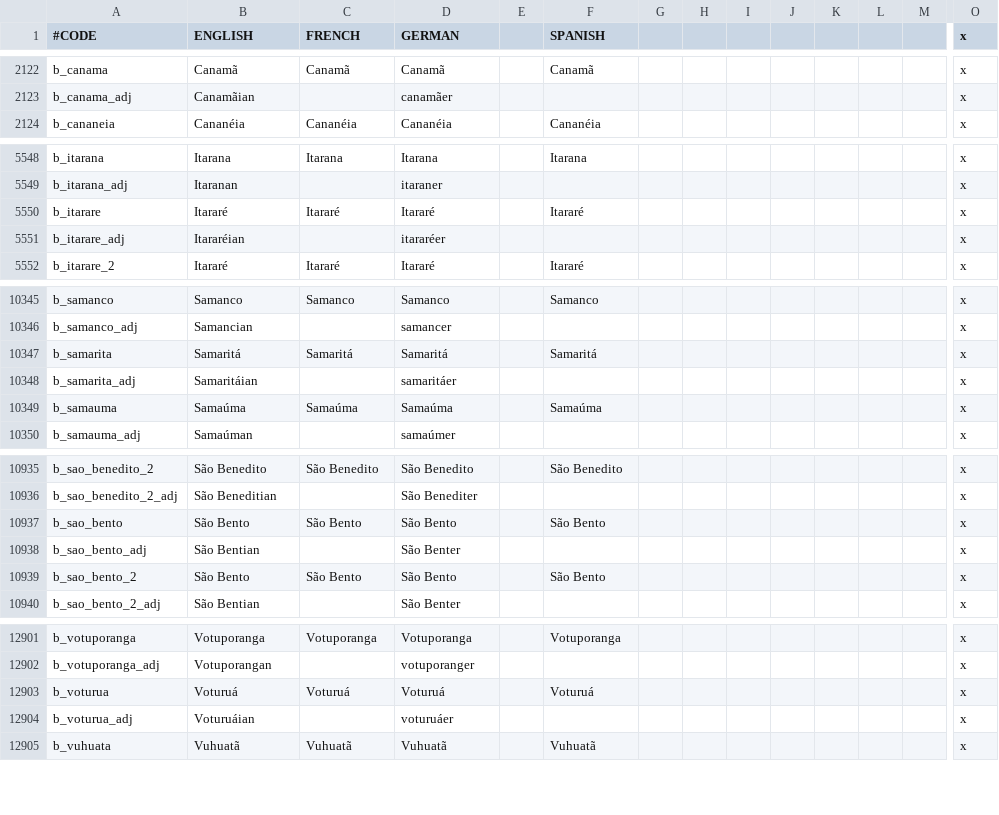
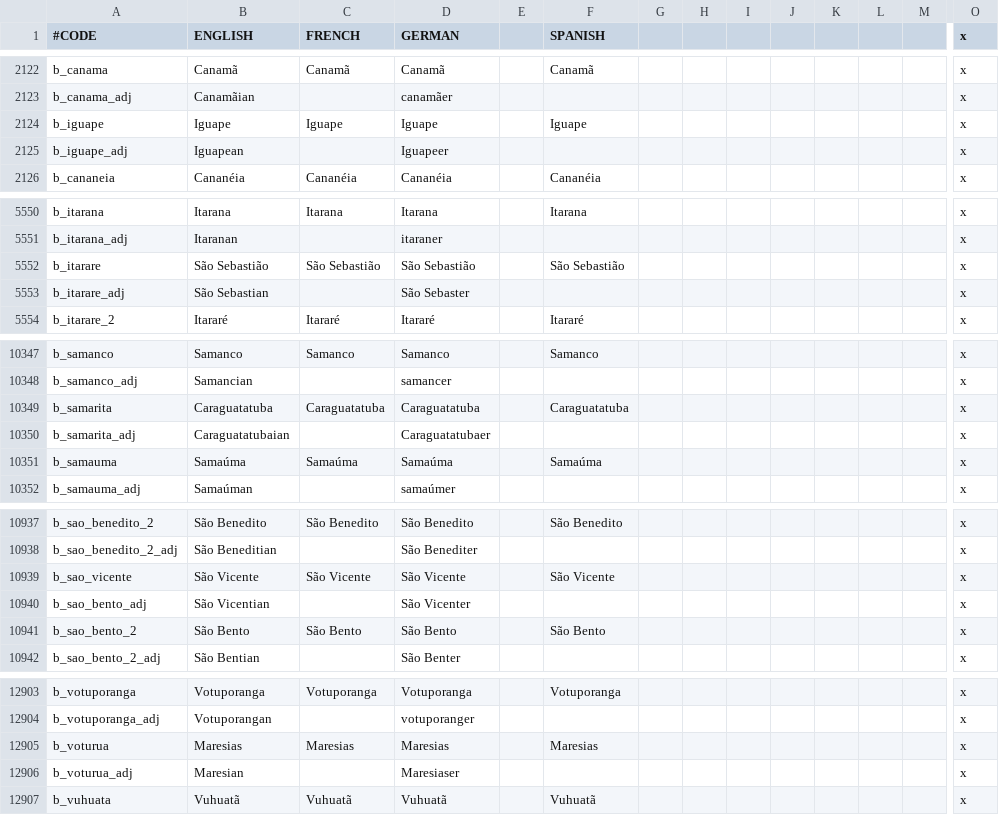
Before and after one commit to j00ji/Sob-o-Anil, a CSV file: localisation/000_Barony_names.csv, drawn as a sheet; only a part is shown, gaps mark what is left out; removed rows and columns are numbered as before the commit, all else as after; rows hold the shown columns only; the diff covers the shown part only; the diff names each change by its address in the sheet, - before the commit and + after, or states it on an @@ line.

```diff
--- a/localisation/000_Barony_names.csv
+++ b/localisation/000_Barony_names.csv
+row 2124: b_iguape | Iguape | Iguape | Iguape |  | Iguape |  |  |  |  |  |  |  | x
+row 2125: b_iguape_adj | Iguapean |  | Iguapeer |  |  |  |  |  |  |  |  |  | x
-B5552 (ENGLISH): Itararé
+B5552 (ENGLISH): São Sebastião
-C5552 (FRENCH): Itararé
+C5552 (FRENCH): São Sebastião
-D5552 (GERMAN): Itararé
+D5552 (GERMAN): São Sebastião
-F5552 (SPANISH): Itararé
+F5552 (SPANISH): São Sebastião
-B5553 (ENGLISH): Itararéian
+B5553 (ENGLISH): São Sebastian
-D5553 (GERMAN): itararéer
+D5553 (GERMAN): São Sebaster
-B10349 (ENGLISH): Samaritá
+B10349 (ENGLISH): Caraguatatuba
-C10349 (FRENCH): Samaritá
+C10349 (FRENCH): Caraguatatuba
-D10349 (GERMAN): Samaritá
+D10349 (GERMAN): Caraguatatuba
-F10349 (SPANISH): Samaritá
+F10349 (SPANISH): Caraguatatuba
-B10350 (ENGLISH): Samaritáian
+B10350 (ENGLISH): Caraguatatubaian
-D10350 (GERMAN): samaritáer
+D10350 (GERMAN): Caraguatatubaer
-row 10937: b_sao_bento | São Bento | São Bento | São Bento |  | São Bento |  |  |  |  |  |  |  | x
+row 10939: b_sao_vicente | São Vicente | São Vicente | São Vicente |  | São Vicente |  |  |  |  |  |  |  | x
-B10940 (ENGLISH): São Bentian
+B10940 (ENGLISH): São Vicentian
-D10940 (GERMAN): São Benter
+D10940 (GERMAN): São Vicenter
-B12905 (ENGLISH): Voturuá
+B12905 (ENGLISH): Maresias
-C12905 (FRENCH): Voturuá
+C12905 (FRENCH): Maresias
-D12905 (GERMAN): Voturuá
+D12905 (GERMAN): Maresias
-F12905 (SPANISH): Voturuá
+F12905 (SPANISH): Maresias
-B12906 (ENGLISH): Voturuáian
+B12906 (ENGLISH): Maresian
-D12906 (GERMAN): voturuáer
+D12906 (GERMAN): Maresiaser
```
Also changed, not shown: 1 edited cell elsewhere in this file, localisation/000_County_names.csv, localisation/000_Province_names.csv, 43 other files.
